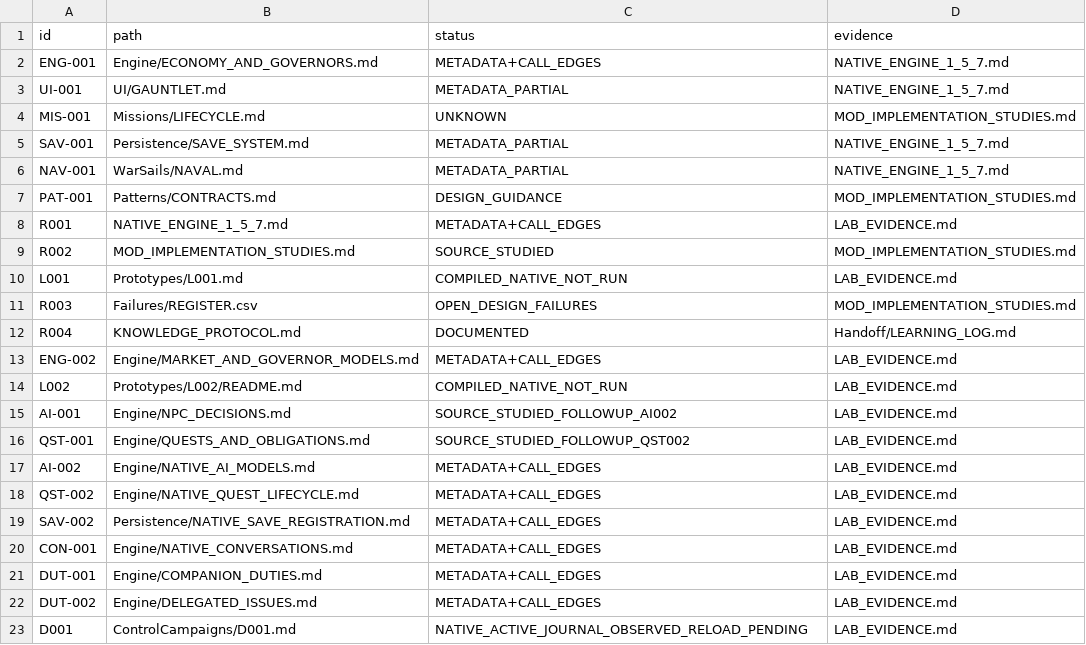
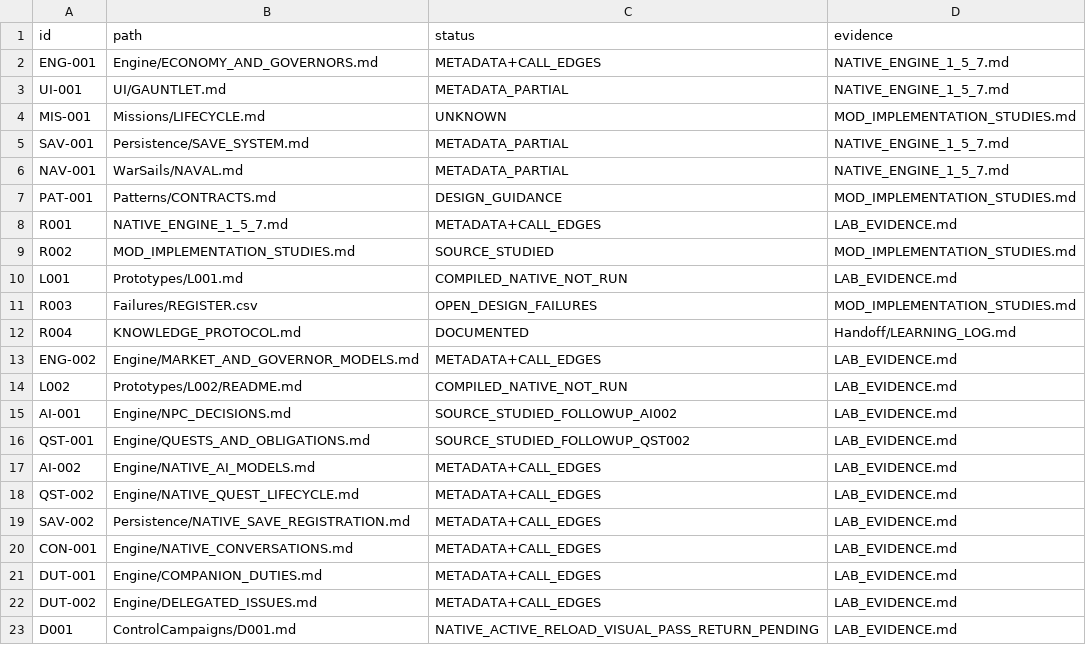
Before and after one commit to andreivonmariano-dotcom/BANNERLORD, a CSV file: ResearchLab/CATALOG.csv, drawn as a sheet.

```diff
--- a/ResearchLab/CATALOG.csv
+++ b/ResearchLab/CATALOG.csv
@@ -22,2 +22,2 @@ DUT-001,Engine/COMPANION_DUTIES.md,METADATA+CALL_EDGES,LAB_EVIDENCE.md
 DUT-002,Engine/DELEGATED_ISSUES.md,METADATA+CALL_EDGES,LAB_EVIDENCE.md
-D001,ControlCampaigns/D001.md,NATIVE_ACTIVE_JOURNAL_OBSERVED_RELOAD_PENDING,LAB_EVIDENCE.md
+D001,ControlCampaigns/D001.md,NATIVE_ACTIVE_RELOAD_VISUAL_PASS_RETURN_PENDING,LAB_EVIDENCE.md
```
Also changed, not shown: ResearchLab/EXPERIMENT_MATRIX.csv, 6 other files.
